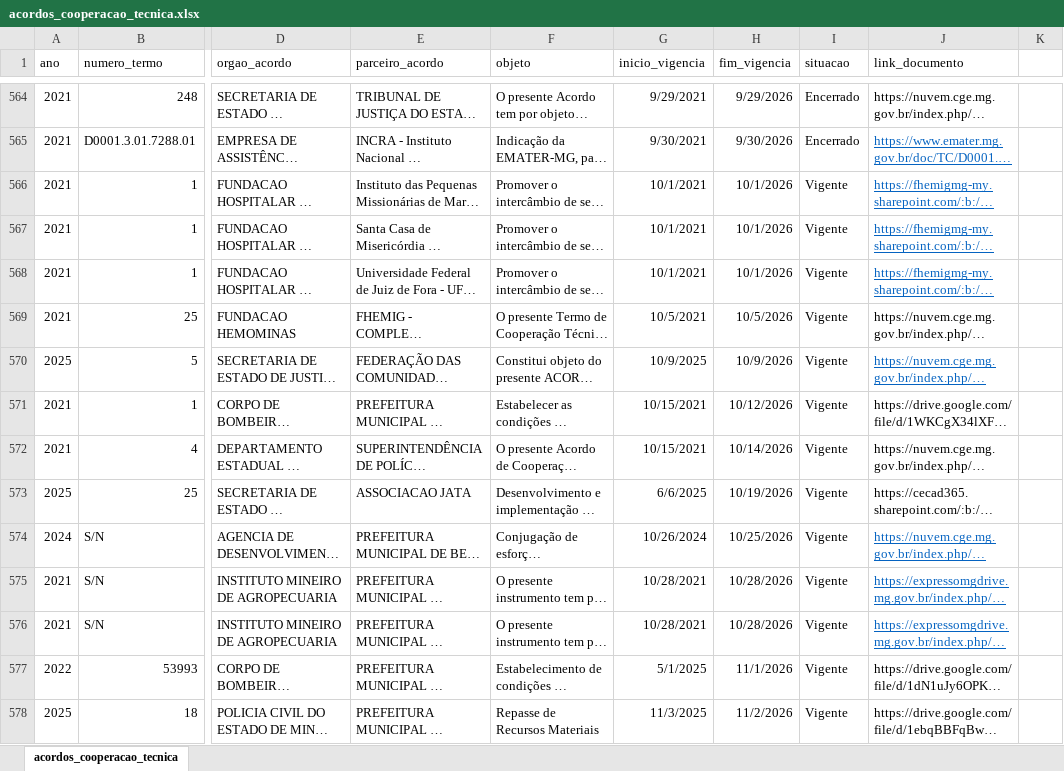
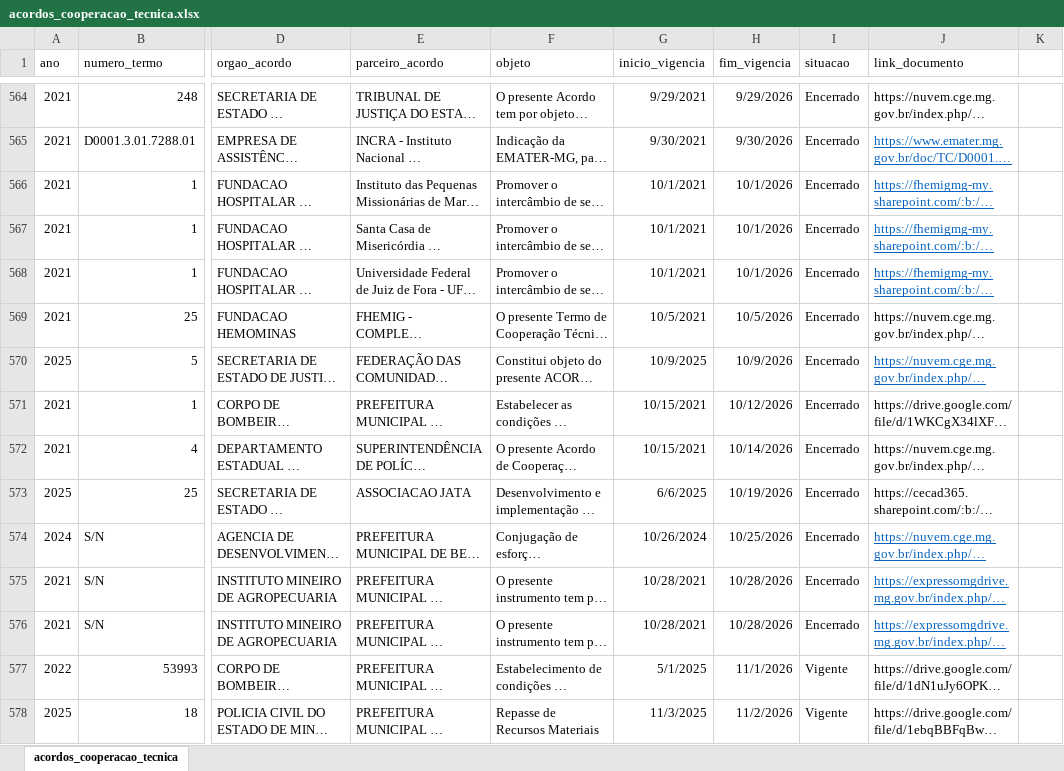
Before and after one commit to transparencia-mg/portal_acordos_cooperacao_tecnica, an Excel workbook: upload/acordos_cooperacao_tecnica.xlsx, sheet acordos_cooperacao_tecnica, drawn as a sheet; only a part is shown, gaps mark what is left out; long unchanged cells end in …; values as stored, in another font and other column widths than the file's, no borders; charts and pictures not drawn; the diff names each change by its address in the sheet, - before the commit and + after, or states it on an @@ line.

Commit message:
Add files via upload

```diff
--- a/upload/acordos_cooperacao_tecnica.xlsx (sheet acordos_cooperacao_tecnica)
+++ b/upload/acordos_cooperacao_tecnica.xlsx (sheet acordos_cooperacao_tecnica)
-I566:I576 (situacao): Vigente
+I566:I576 (situacao): Encerrado
```
